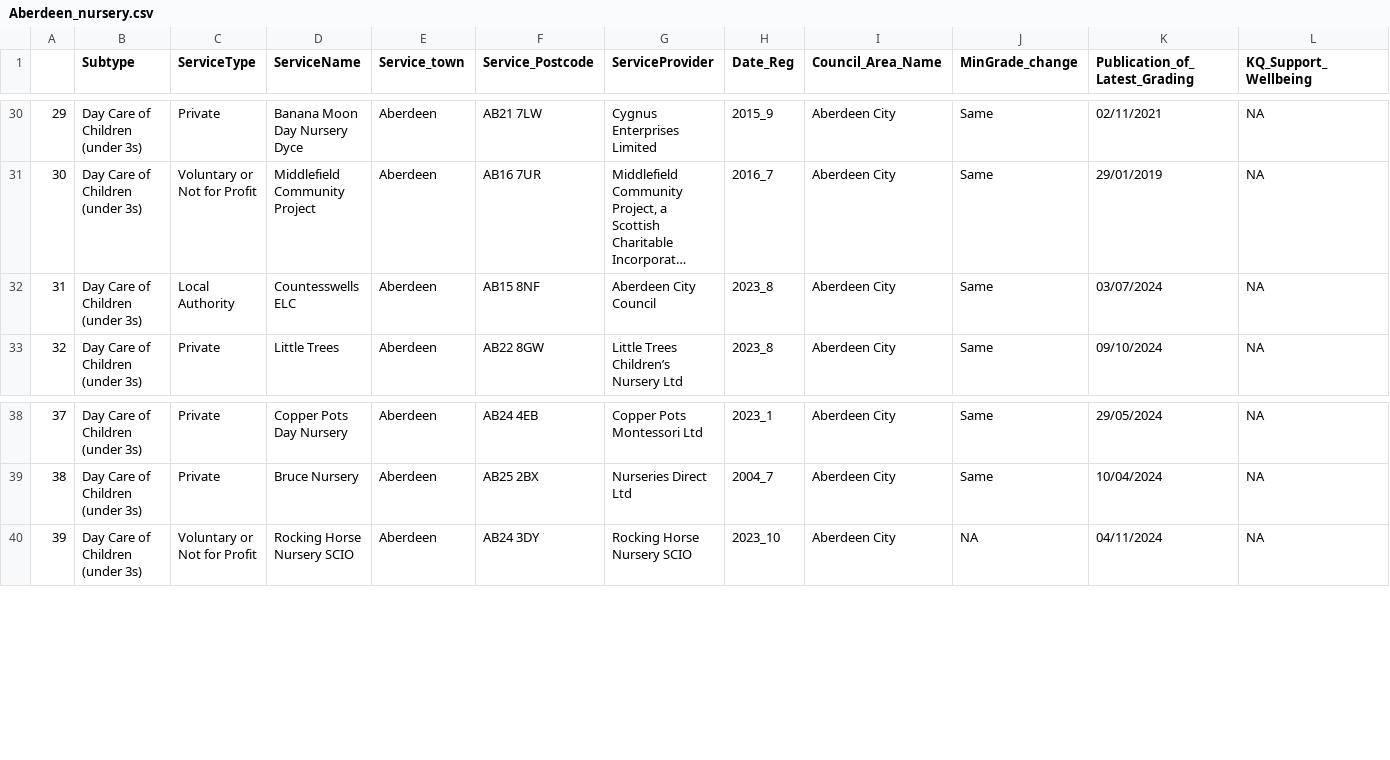
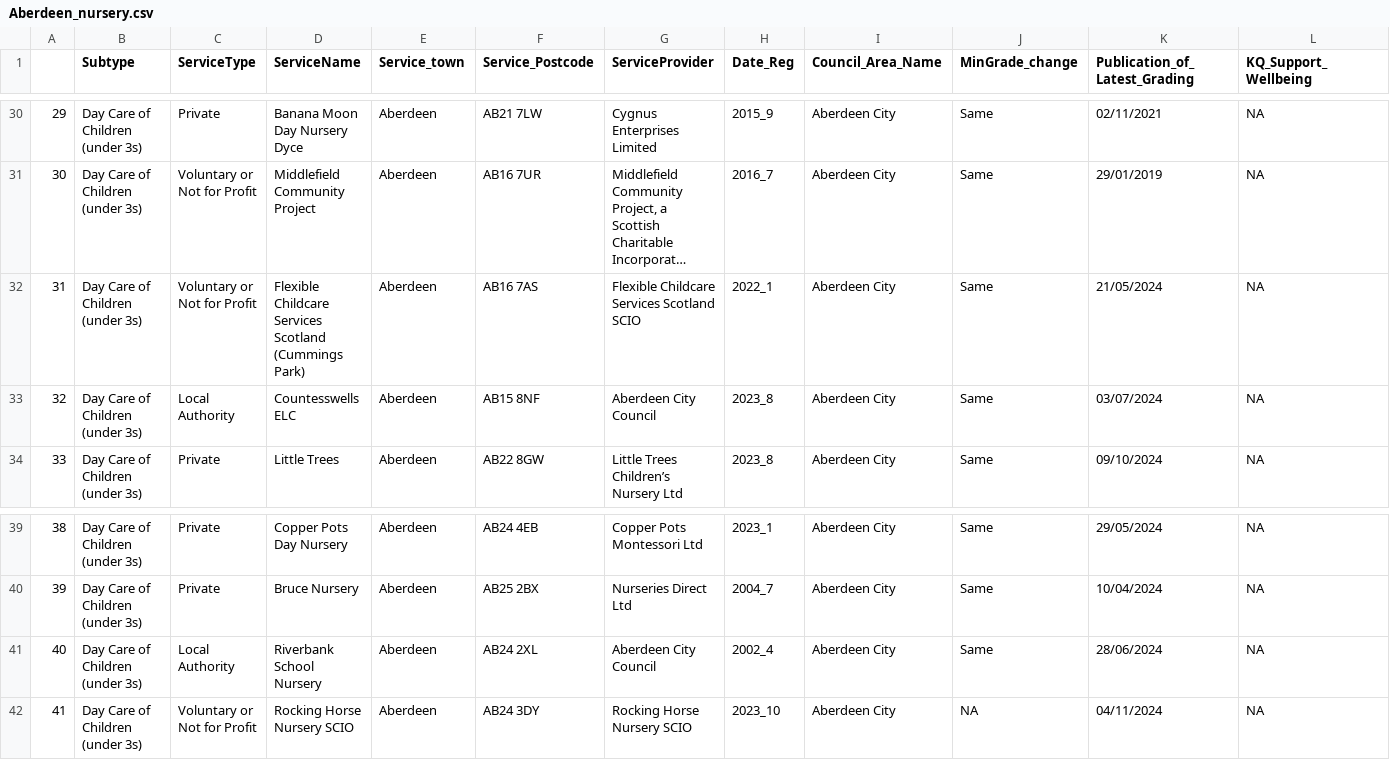
Before and after one commit to DCTdatateam/CI, a CSV file: data/report/Aberdeen_nursery.csv, drawn as a sheet; only a part is shown, gaps mark what is left out; long unchanged cells end in …; addresses are those after the commit; rows hold the shown columns only; the diff names each change by its address in the sheet, - before the commit and + after, or states it on an @@ line.

```diff
--- a/data/report/Aberdeen_nursery.csv
+++ b/data/report/Aberdeen_nursery.csv
+row 32: 31 | Day Care of Children (under 3s) | Voluntary or Not for Profit | Flexible Childcare Services Scotland (Cummings Park) | Aberdeen | AB16 7AS | Flexible Childcare Services Scotland SCIO | 2022_1 | Aberdeen City | Same | 21/05/2024 | NA
@@ column A renumbered from row 33 down @@
+row 41: 40 | Day Care of Children (under 3s) | Local Authority | Riverbank School Nursery | Aberdeen | AB24 2XL | Aberdeen City Council | 2002_4 | Aberdeen City | Same | 28/06/2024 | NA
```
Also changed, not shown: data/report/dunfermline_care_homes.csv, data/report/dunfermline_nursery.csv, 3 other files.
